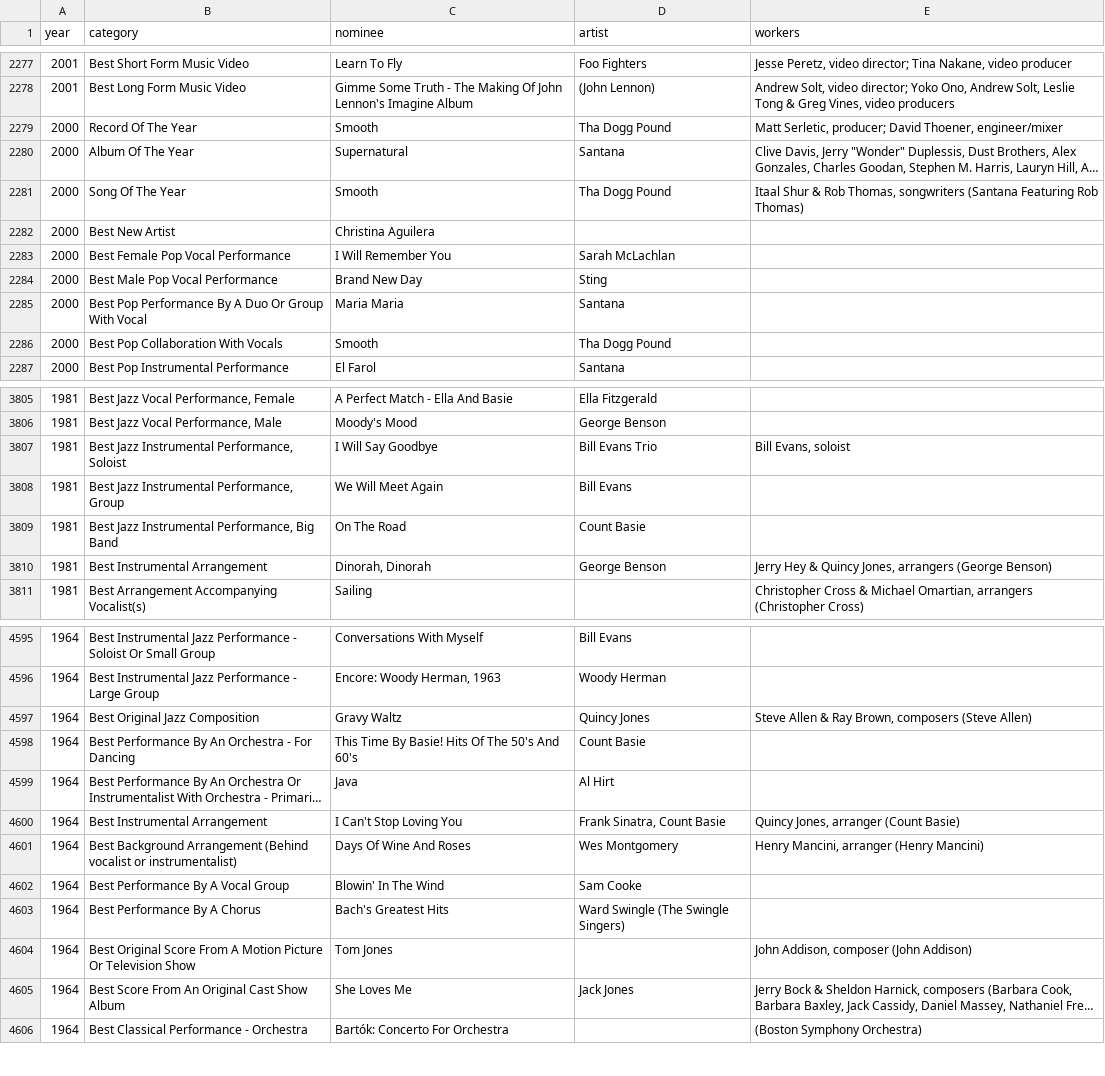
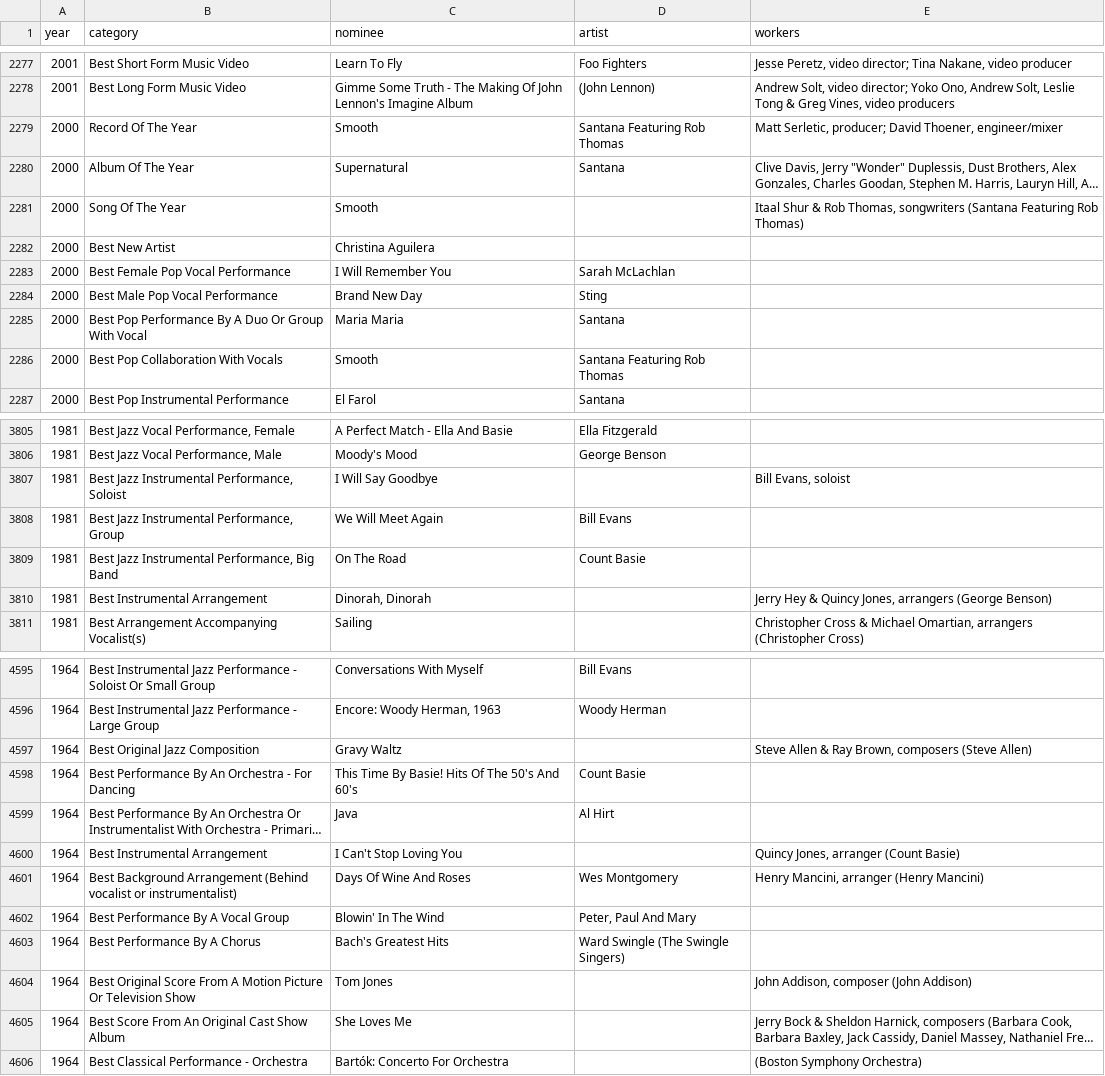
Before and after one commit to Yeehahn/Analysis-of-Trends-of-Popular-Music, a CSV file: data_organized/grammy.csv, drawn as a sheet; only a part is shown, gaps mark what is left out; long unchanged cells end in …; the diff covers the shown part only; the diff names each change by its address in the sheet, - before the commit and + after, or states it on an @@ line.

```diff
--- a/data_organized/grammy.csv
+++ b/data_organized/grammy.csv
-D2279 (artist): Tha Dogg Pound
+D2279 (artist): Santana Featuring Rob Thomas
-D2281 (artist): Tha Dogg Pound
+D2281 (artist): (empty)
-D2286 (artist): Tha Dogg Pound
+D2286 (artist): Santana Featuring Rob Thomas
-D3807 (artist): Bill Evans Trio
+D3807 (artist): (empty)
-D3810 (artist): George Benson
+D3810 (artist): (empty)
-D4597 (artist): Quincy Jones
+D4597 (artist): (empty)
-D4600 (artist): Frank Sinatra, Count Basie
+D4600 (artist): (empty)
-D4602 (artist): Sam Cooke
+D4602 (artist): Peter, Paul And Mary
-D4605 (artist): Jack Jones
+D4605 (artist): (empty)
```
Also changed, not shown: 78 edited cells elsewhere in this file, 4 other files.
